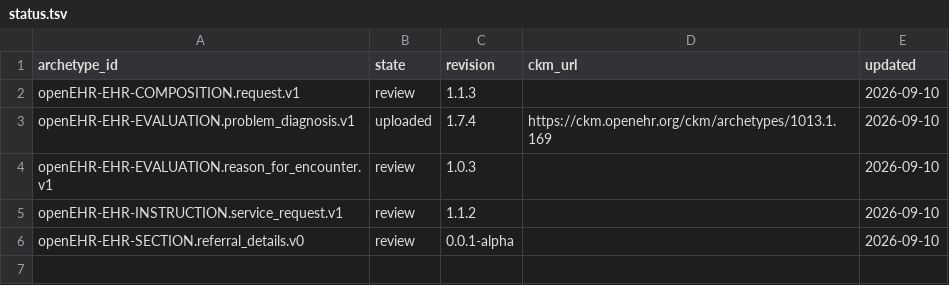
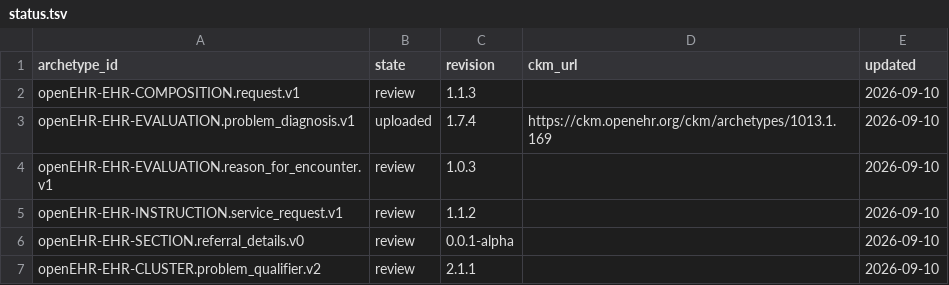
Before and after one commit to skoba/openehr-japanese-translation, a TSV file: status.tsv, drawn as a sheet; the diff names each change by its address in the sheet, - before the commit and + after, or states it on an @@ line.

```diff
--- a/status.tsv
+++ b/status.tsv
+row 7: openEHR-EHR-CLUSTER.problem_qualifier.v2 | review | 2.1.1 |  | 2026-09-10
```
Also changed, not shown: 6 other files.
